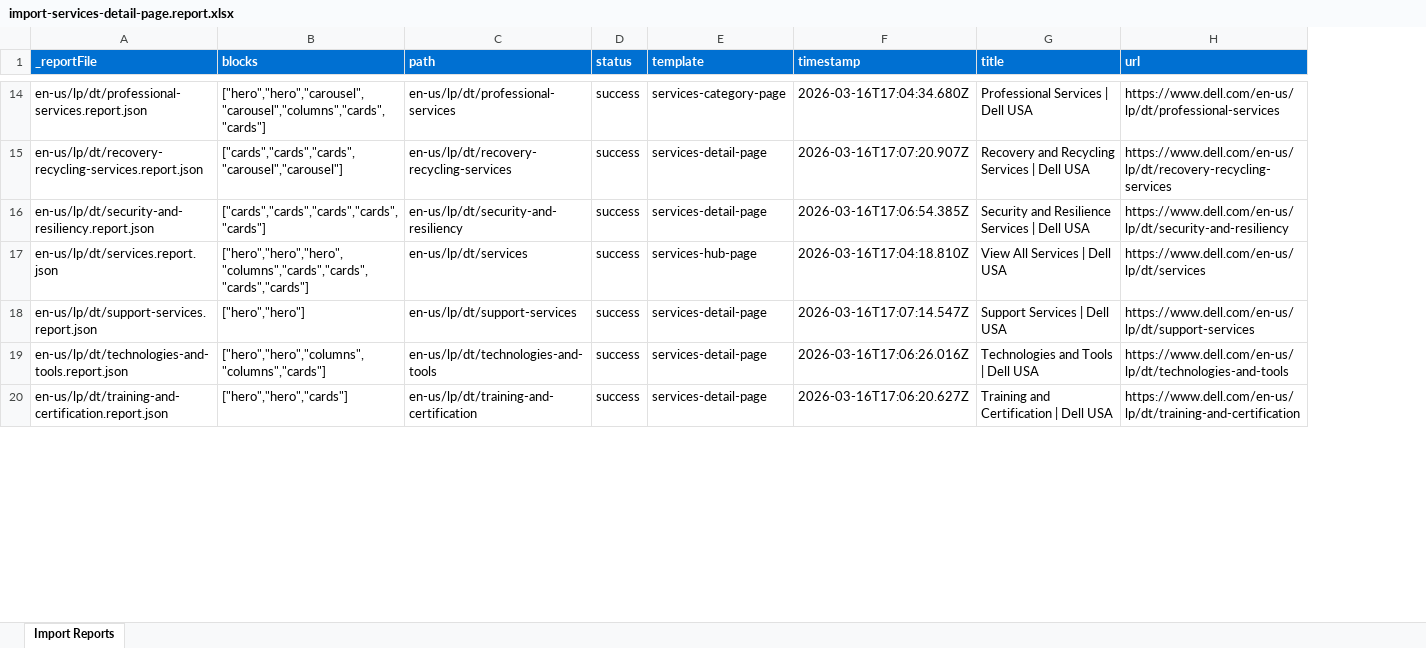
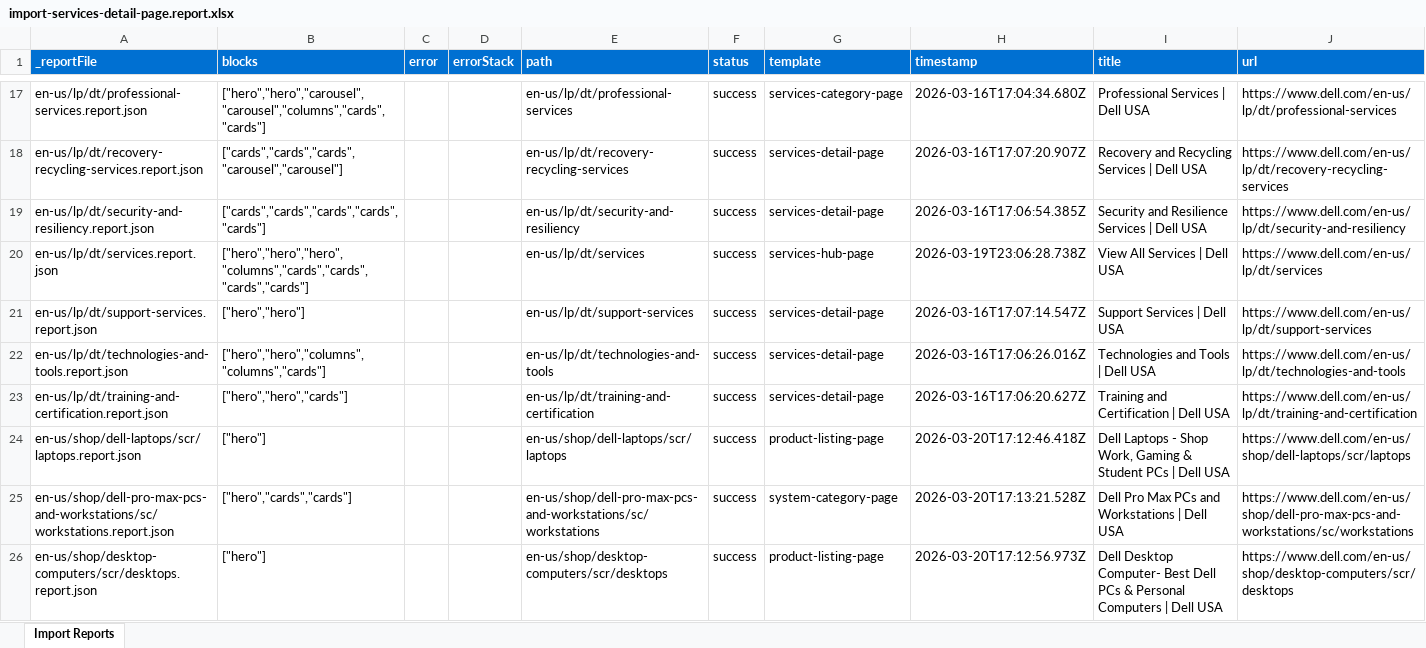
Before and after one commit to ajaniadobe/ema-dell, an Excel workbook: tools/importer/reports/import-services-detail-page.report.xlsx, sheet Import Reports, drawn as a sheet; only a part is shown, gaps mark what is left out; values as stored, in another font and other column widths than the file's, no borders; addresses are those after the commit; the diff covers the shown part only; the diff names each change by its address in the sheet, - before the commit and + after, or states it on an @@ line.

Commit message:
Update importer to cover all 42 of 69 pages
Automated migration updates generated by Experience Modernization Agent.

Changed files (11):
- tools/importer/import-cp-landing-page.bundle.js
- tools/importer/import-cp-landing-page.js
- tools/importer/import-services-detail-page.bundle.js
- tools/importer/import-services-detail-page.js
- tools/importer/page-templates.json
- tools/importer/reports/en-us/lp/dell-experience.report.json
- tools/importer/reports/en-us/lp/dt/automation-platform.report.json
- tools/importer/reports/import-cp-landing-page.report.xlsx
- tools/importer/reports/import-services-detail-page.report.xlsx
- tools/importer/urls-automation-platform.txt
- tools/importer/urls-dell-experience.txt

```diff
--- a/tools/importer/reports/import-services-detail-page.report.xlsx (sheet Import Reports)
+++ b/tools/importer/reports/import-services-detail-page.report.xlsx (sheet Import Reports)
+column C (error), empty
+column D (errorStack), empty
-H20 (timestamp): 2026-03-16T17:04:18.810Z
+H20 (timestamp): 2026-03-19T23:06:28.738Z
+row 24: en-us/shop/dell-laptops/scr/laptops.report.json | ["hero"] |  |  | en-us/shop/dell-laptops/scr/laptops | success | product-listing-page | 2026-03-20T17:12:46.418Z | Dell Laptops - Shop Work, Gaming & Student PCs | Dell USA | https://www.dell.com/en-us/shop/dell-laptops/scr/laptops
+row 25: en-us/shop/dell-pro-max-pcs-and-workstations/sc/workstations.report.json | ["hero","cards","cards"] |  |  | en-us/shop/dell-pro-max-pcs-and-workstations/sc/workstations | success | system-category-page | 2026-03-20T17:13:21.528Z | Dell Pro Max PCs and Workstations | Dell USA | https://www.dell.com/en-us/shop/dell-pro-max-pcs-and-workstations/sc/workstations
+row 26: en-us/shop/desktop-computers/scr/desktops.report.json | ["hero"] |  |  | en-us/shop/desktop-computers/scr/desktops | success | product-listing-page | 2026-03-20T17:12:56.973Z | Dell Desktop Computer- Best Dell PCs & Personal Computers | Dell USA | https://www.dell.com/en-us/shop/desktop-computers/scr/desktops
```
Also changed, not shown: 5 added rows and 7 edited cells elsewhere in this sheet, tools/importer/reports/import-cp-landing-page.report.xlsx, 9 other files.
